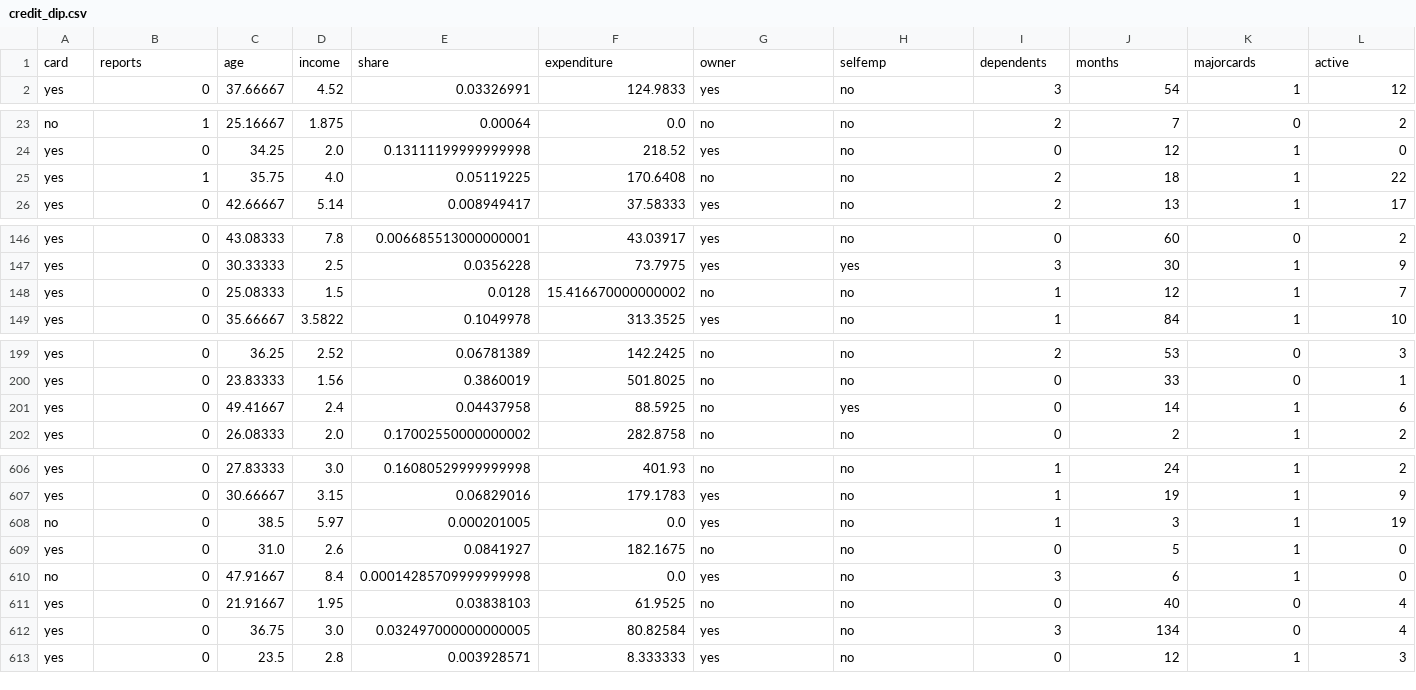
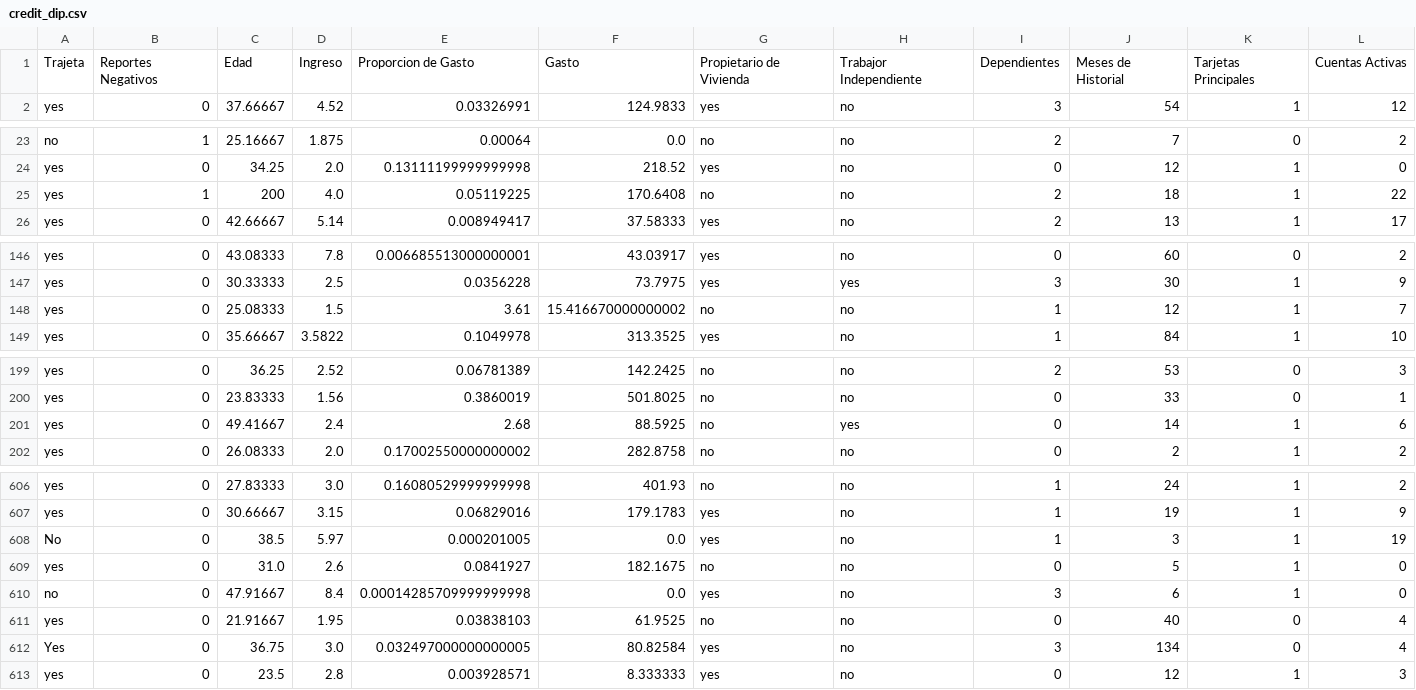
Before and after one commit to Fabian830348/Bases_Datos, a CSV file: credit_dip.csv, drawn as a sheet; only a part is shown, gaps mark what is left out; the diff covers the shown part only.

Commit message:
Update credit_dip.csv

```diff
--- a/credit_dip.csv
+++ b/credit_dip.csv
@@ -1,2 +1,2 @@
-card,reports,age,income,share,expenditure,owner,selfemp,dependents,months,majorcards,active
+Trajeta,Reportes Negativos,Edad,Ingreso,Proporcion de Gasto,Gasto,Propietario de Vivienda,Trabajor Independiente,Dependientes,Meses de Historial,Tarjetas Principales,Cuentas Activas
 yes,0,37.66667,4.52,0.03326991,124.9833,yes,no,3,54,1,12
@@ -24,3 +24,3 @@ no,1,25.16667,1.875,0.00064,0.0,no,no,2,7,0,2
 yes,0,34.25,2.0,0.13111199999999998,218.52,yes,no,0,12,1,0
-yes,1,35.75,4.0,0.05119225,170.6408,no,no,2,18,1,22
+yes,1,200,4.0,0.05119225,170.6408,no,no,2,18,1,22
 yes,0,42.66667,5.14,0.008949417,37.58333,yes,no,2,13,1,17
@@ -147,3 +147,3 @@ yes,0,43.08333,7.8,0.006685513000000001,43.03917,yes,no,0,60,0,2
 yes,0,30.33333,2.5,0.0356228,73.7975,yes,yes,3,30,1,9
-yes,0,25.08333,1.5,0.0128,15.416670000000002,no,no,1,12,1,7
+yes,0,25.08333,1.5,3.61,15.416670000000002,no,no,1,12,1,7
 yes,0,35.66667,3.5822,0.1049978,313.3525,yes,no,1,84,1,10
@@ -200,3 +200,3 @@ yes,0,36.25,2.52,0.06781389,142.2425,no,no,2,53,0,3
 yes,0,23.83333,1.56,0.3860019,501.8025,no,no,0,33,0,1
-yes,0,49.41667,2.4,0.04437958,88.5925,no,yes,0,14,1,6
+yes,0,49.41667,2.4,2.68,88.5925,no,yes,0,14,1,6
 yes,0,26.08333,2.0,0.17002550000000002,282.8758,no,no,0,2,1,2
@@ -607,3 +607,3 @@ yes,0,27.83333,3.0,0.16080529999999998,401.93,no,no,1,24,1,2
 yes,0,30.66667,3.15,0.06829016,179.1783,yes,no,1,19,1,9
-no,0,38.5,5.97,0.000201005,0.0,yes,no,1,3,1,19
+No,0,38.5,5.97,0.000201005,0.0,yes,no,1,3,1,19
 yes,0,31.0,2.6,0.0841927,182.1675,no,no,0,5,1,0
@@ -611,3 +611,3 @@ no,0,47.91667,8.4,0.00014285709999999998,0.0,yes,no,3,6,1,0
 yes,0,21.91667,1.95,0.03838103,61.9525,no,no,0,40,0,4
-yes,0,36.75,3.0,0.032497000000000005,80.82584,yes,no,3,134,0,4
+Yes,0,36.75,3.0,0.032497000000000005,80.82584,yes,no,3,134,0,4
 yes,0,23.5,2.8,0.003928571,8.333333,yes,no,0,12,1,3
```
Also changed, not shown: 8 edited cells elsewhere in this file.
